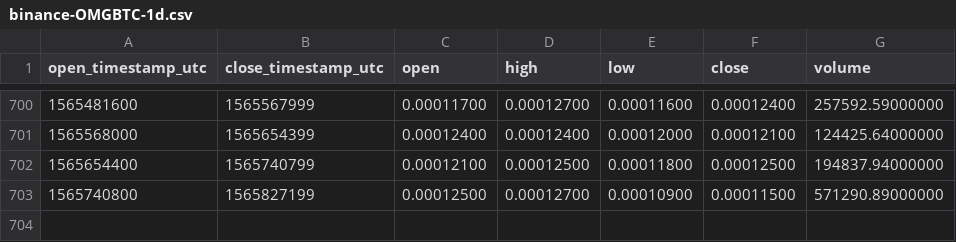
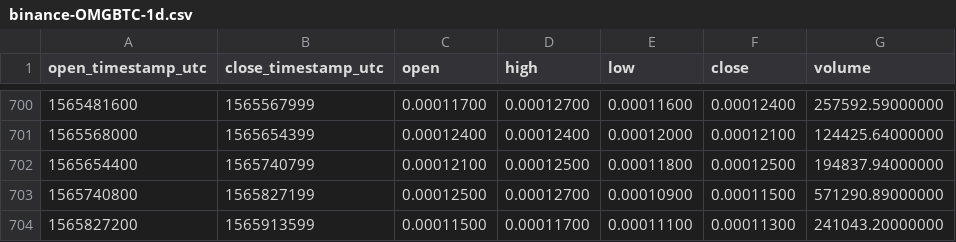
Before and after one commit to cryptobigbro/binance-OMGBTC, a CSV file: binance-OMGBTC-1d.csv, drawn as a sheet; only a part is shown, gaps mark what is left out; the diff names each change by its address in the sheet, - before the commit and + after, or states it on an @@ line.

Commit message:
Update OHLCV data.

```diff
--- a/binance-OMGBTC-1d.csv
+++ b/binance-OMGBTC-1d.csv
+row 704: 1565827200 | 1565913599 | 0.00011500 | 0.00011700 | 0.00011100 | 0.00011300 | 241043.20000000
```
Also changed, not shown: 1 other file.
